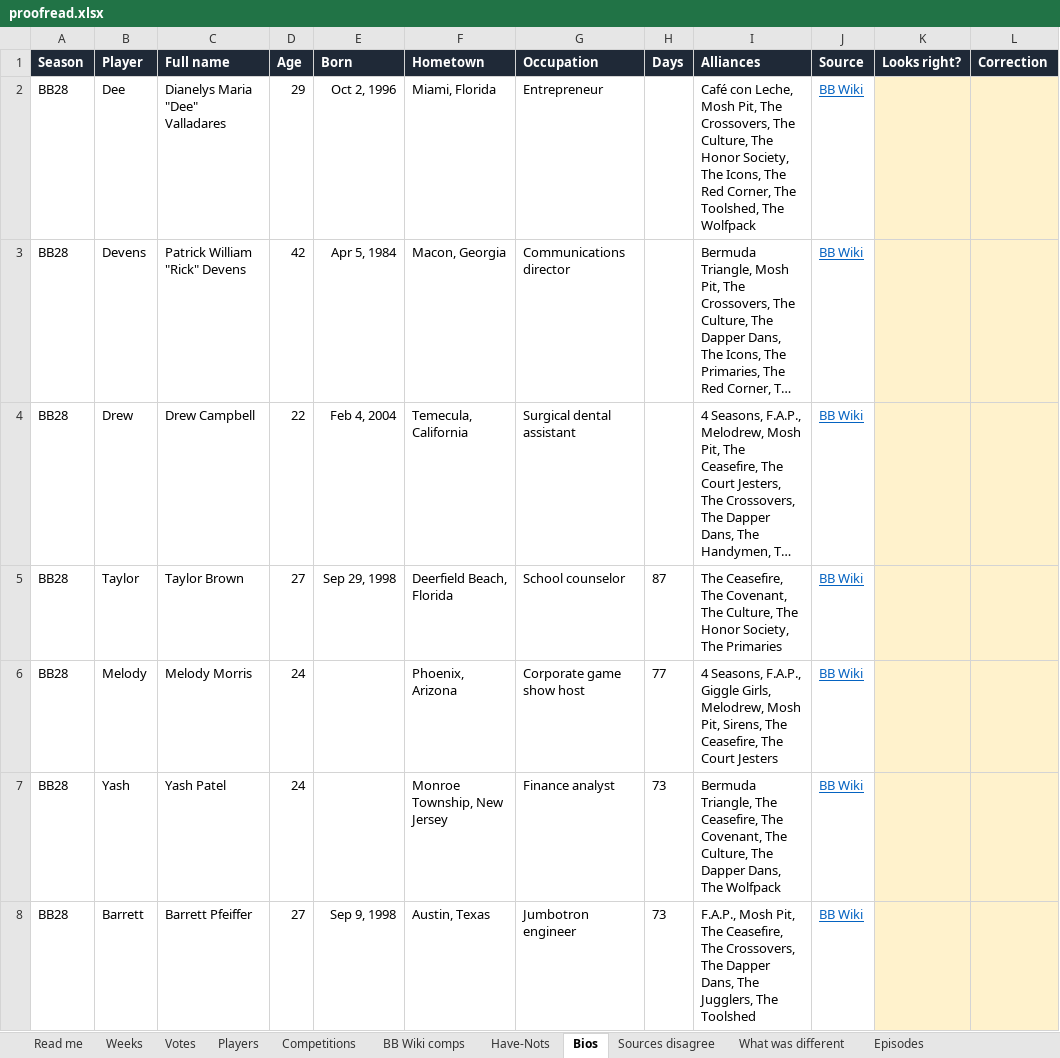
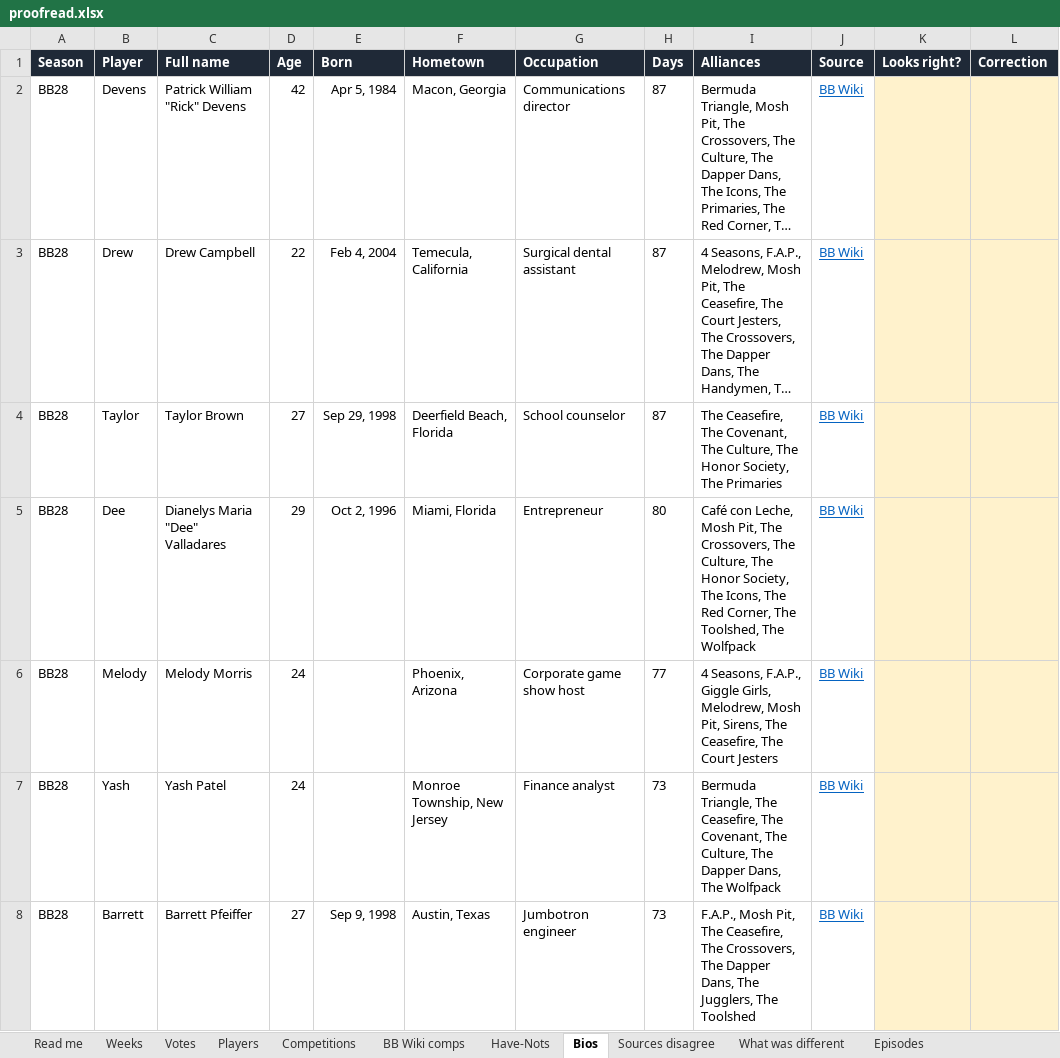
Before and after one commit to christopherbholland/BigBrotherDataFromWiki, an Excel workbook: proofread.xlsx, sheet Bios, drawn as a sheet; only a part is shown; long unchanged cells end in …; values as stored, in another font and other column widths than the file's, no borders; removed rows and columns are numbered as before the commit, all else as after; the diff names each change by its address in the sheet, - before the commit and + after, or states it on an @@ line.

```diff
--- a/proofread.xlsx (sheet Bios)
+++ b/proofread.xlsx (sheet Bios)
-row 2: BB28 | Dee | Dianelys Maria "Dee" Valladares | 29 | Oct 2, 1996 | Miami, Florida | Entrepreneur |  | Café con Leche, Mosh Pit, The Crossovers, The Culture, The Honor Society, The Icons, The Red Corner, The Toolshed, The Wolfpack | BB Wiki
-H2:H3 (Days): (empty)
+H2:H3 (Days): 87
+row 5: BB28 | Dee | Dianelys Maria "Dee" Valladares | 29 | Oct 2, 1996 | Miami, Florida | Entrepreneur | 80 | Café con Leche, Mosh Pit, The Crossovers, The Culture, The Honor Society, The Icons, The Red Corner, The Toolshed, The Wolfpack | BB Wiki
```
Also changed, not shown: sheet Players, sheet Votes, sheet Competitions, sheet What was different, sheet Weeks, sheet BB Wiki comps, 2 more sheets, formulas that keep their value, hidden cells, 40 other files.
